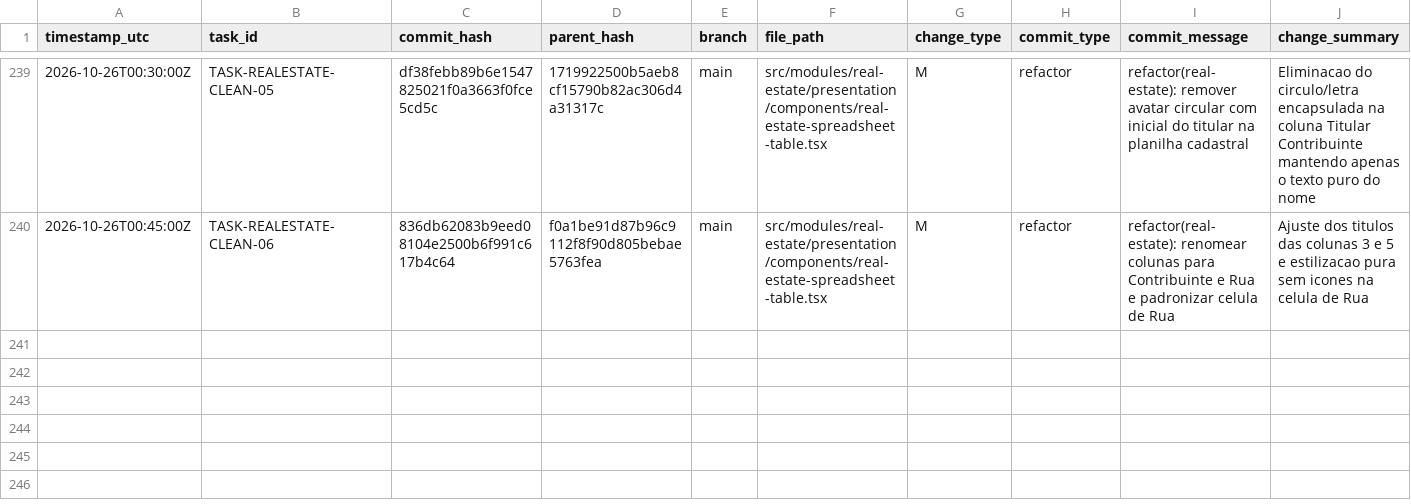
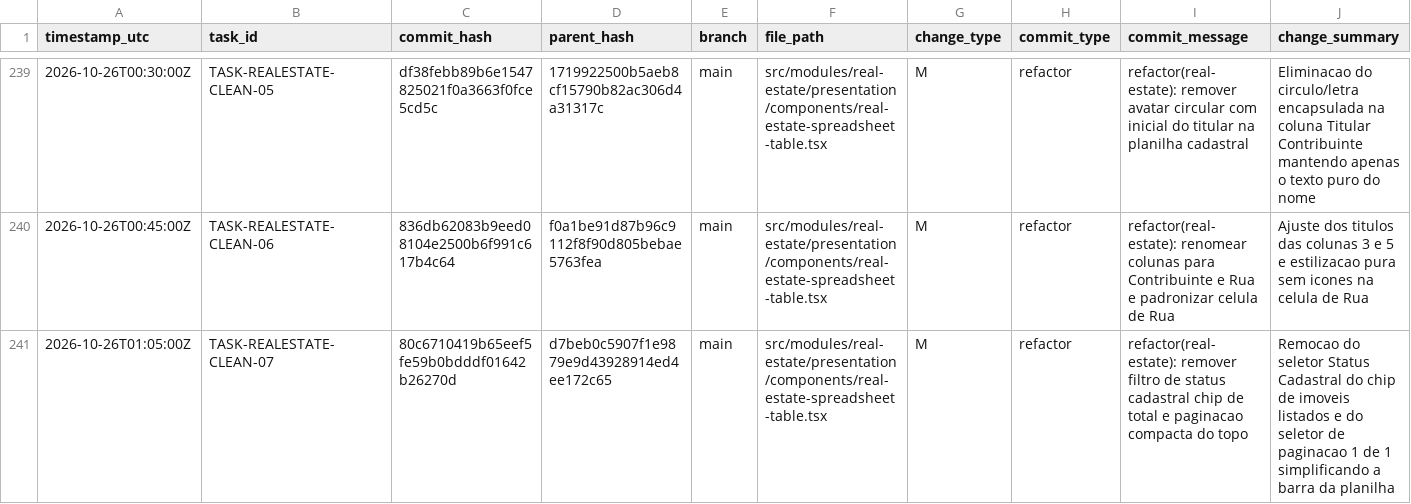
Before and after one commit to ASPPIBRA-DAO/DevOS-Desktop, a CSV file: audit/git-change-log.csv, drawn as a sheet; only a part is shown, gaps mark what is left out; rows hold the shown columns only; the diff names each change by its address in the sheet, - before the commit and + after, or states it on an @@ line.

Commit message:
refactor(real-estate): remover filtro de status cadastral chip de total e paginacao compacta do topo

```diff
--- a/audit/git-change-log.csv
+++ b/audit/git-change-log.csv
+row 241: 2026-10-26T01:05:00Z | TASK-REALESTATE-CLEAN-07 | 80c6710419b65eef5fe59b0bdddf01642b26270d | d7beb0c5907f1e9879e9d43928914ed4ee172c65 | main | src/modules/real-estate/presentation/components/real-estate-spreadsheet-table.tsx | M | refactor | refactor(real-estate): remover filtro de status cadastral chip de total e paginacao compacta do topo | Remocao do seletor Status Cadastral do chip de imoveis listados e do seletor de paginacao 1 de 1 simplificando a barra da planilha
```
Also changed, not shown: 1 other file.
